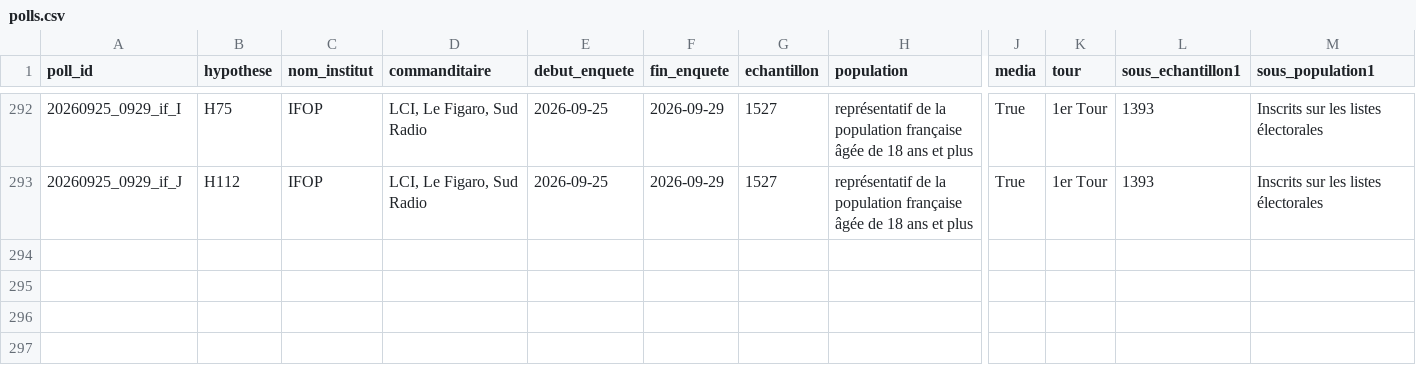
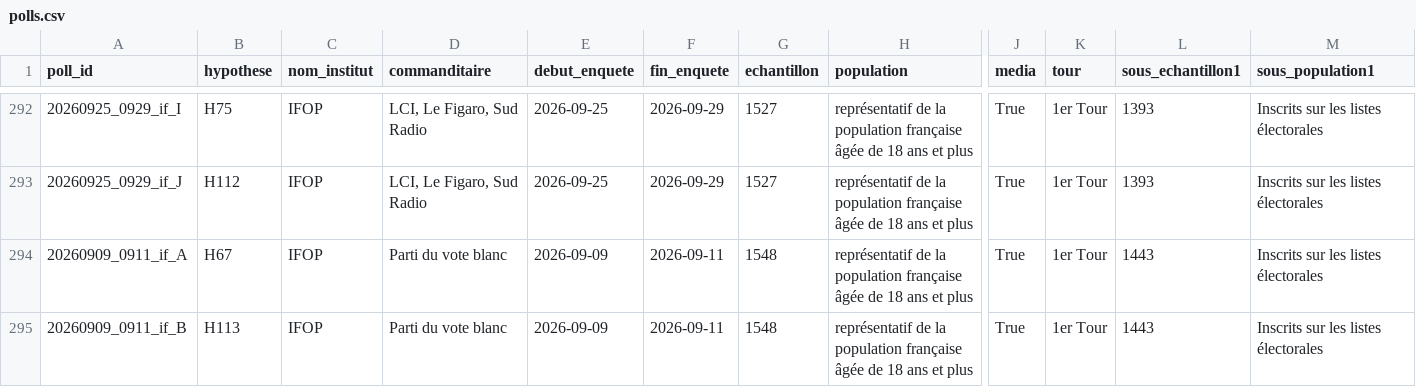
Before and after one commit to MieuxVoter/presidentielle2027, a CSV file: polls.csv, drawn as a sheet; only a part is shown, gaps mark what is left out; rows hold the shown columns only; the diff names each change by its address in the sheet, - before the commit and + after, or states it on an @@ line.

Commit message:
Add IFOP blank-vote poll

```diff
--- a/polls.csv
+++ b/polls.csv
+row 294: 20260909_0911_if_A | H67 | IFOP | Parti du vote blanc | 2026-09-09 | 2026-09-11 | 1548 | représentatif de la population française âgée de 18 ans et plus | True | 1er Tour | 1443 | Inscrits sur les listes électorales
+row 295: 20260909_0911_if_B | H113 | IFOP | Parti du vote blanc | 2026-09-09 | 2026-09-11 | 1548 | représentatif de la population française âgée de 18 ans et plus | True | 1er Tour | 1443 | Inscrits sur les listes électorales
```
Also changed, not shown: candidats.csv, hypotheses.csv, 2 other files.
